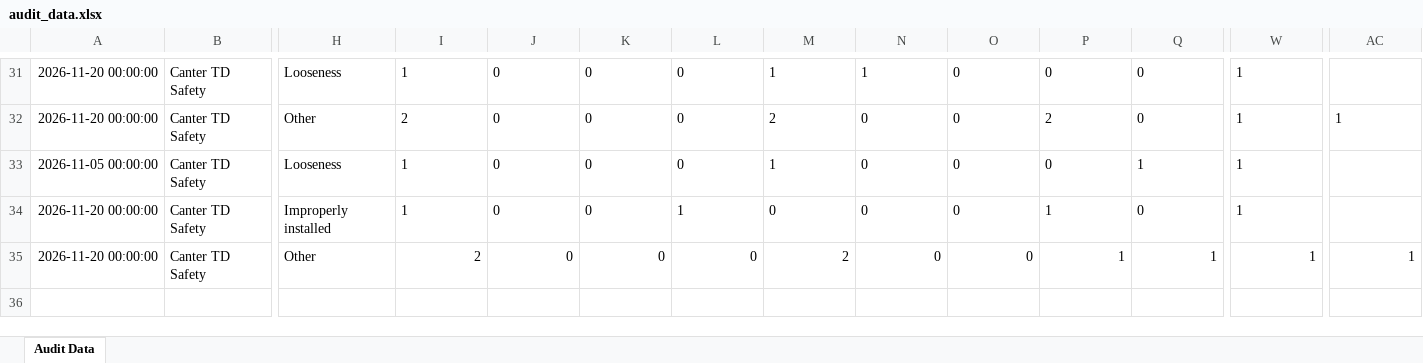
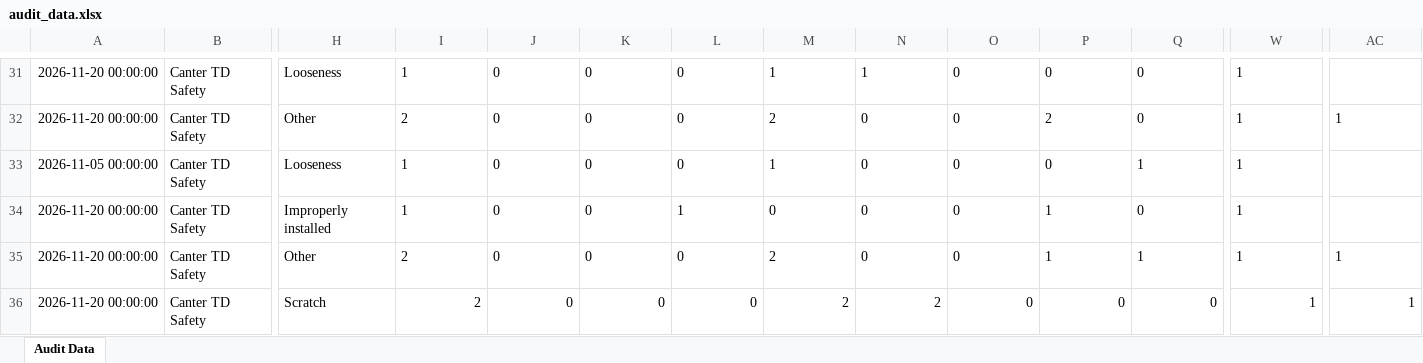
Before and after one commit to shahtaha01365-ai/QFL4-Audit-Intelligence, an Excel workbook: audit_data.xlsx, sheet Audit Data, drawn as a sheet; only a part is shown, gaps mark what is left out; values as stored, in another font and other column widths than the file's, no borders; rows hold the shown columns only; the diff names each change by its address in the sheet, - before the commit and + after, or states it on an @@ line.

Commit message:
Update audit_data.xlsx from Google Sheets

```diff
--- a/audit_data.xlsx (sheet Audit Data)
+++ b/audit_data.xlsx (sheet Audit Data)
-I35:Q35 alignment: right
+I35:Q35 alignment: left
-W35 alignment: right
+W35 alignment: left
-AC35 alignment: right
+AC35 alignment: left
+row 36: 2026-11-20 00:00:00 | Canter TD Safety | Scratch | 2 | 0 | 0 | 0 | 2 | 2 | 0 | 0 | 0 | 1 | 1
```
